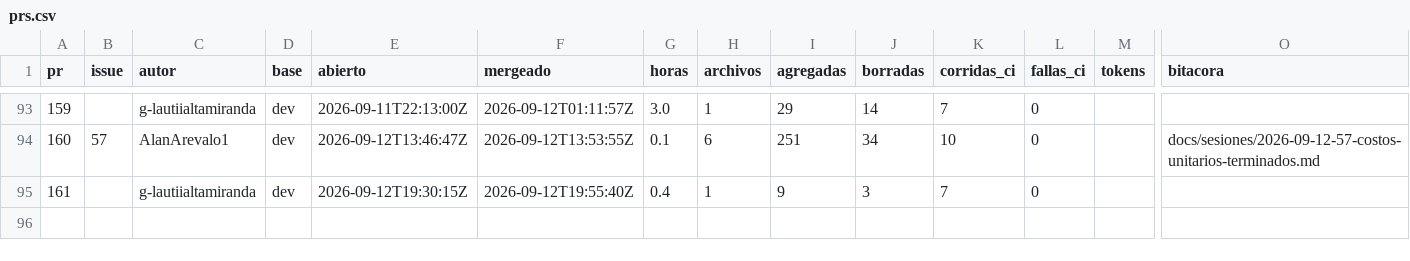
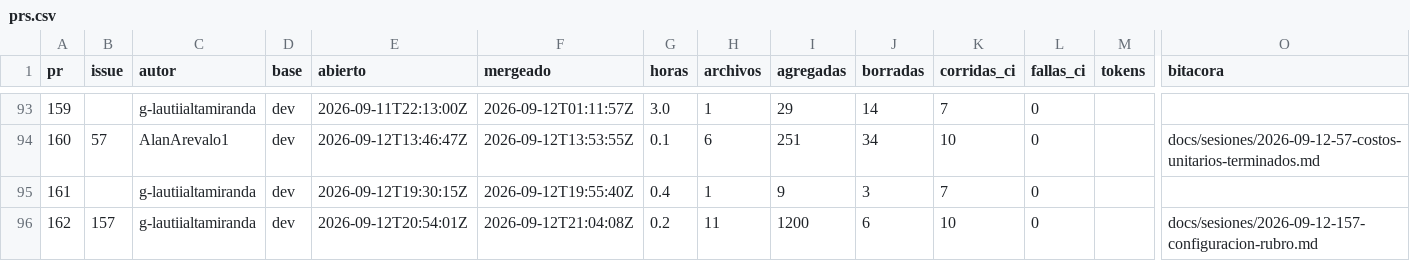
Before and after one commit to Coste-AR/CosteAR-frontend, a CSV file: docs/metricas/prs.csv, drawn as a sheet; only a part is shown, gaps mark what is left out; rows hold the shown columns only; the diff names each change by its address in the sheet, - before the commit and + after, or states it on an @@ line.

```diff
--- a/docs/metricas/prs.csv
+++ b/docs/metricas/prs.csv
+row 96: 162 | 157 | g-lautiialtamiranda | dev | 2026-09-12T20:54:01Z | 2026-09-12T21:04:08Z | 0.2 | 11 | 1200 | 6 | 10 | 0 |  | docs/sesiones/2026-09-12-157-configuracion-rubro.md
```
